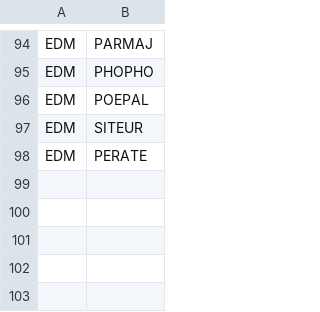
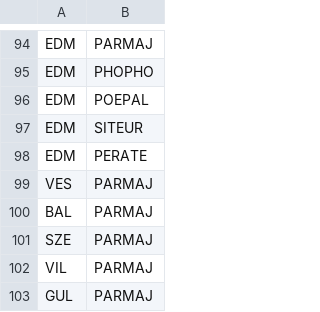
Before and after one commit to SPI-Birds/pipelines, a CSV file: inst/extdata/pop_species_combos.csv, drawn as a sheet; only a part is shown, gaps mark what is left out.

Commit message:
Update pop_species_combos :scroll:

```diff
--- a/inst/extdata/pop_species_combos.csv
+++ b/inst/extdata/pop_species_combos.csv
@@ -98 +98,6 @@ EDM,SITEUR
 EDM,PERATE
+VES,PARMAJ
+BAL,PARMAJ
+SZE,PARMAJ
+VIL,PARMAJ
+GUL,PARMAJ
```
